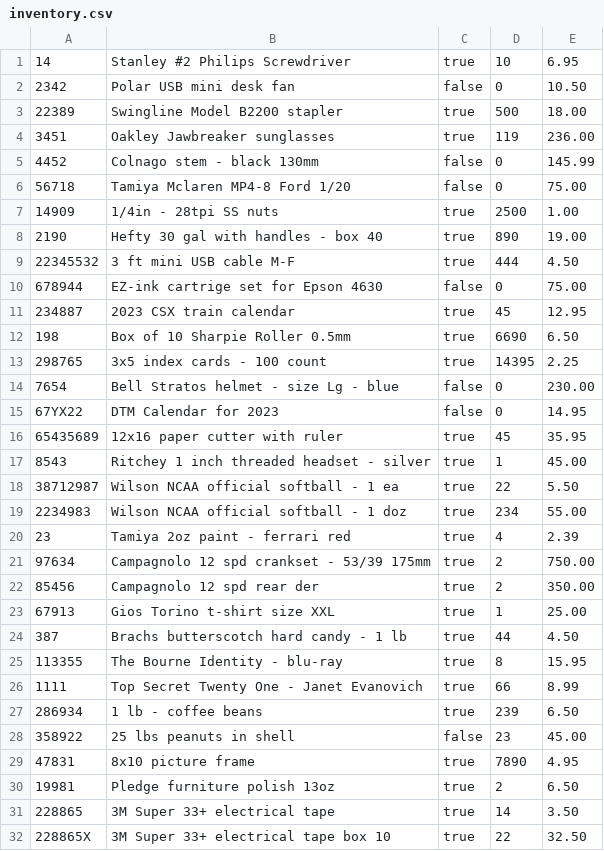
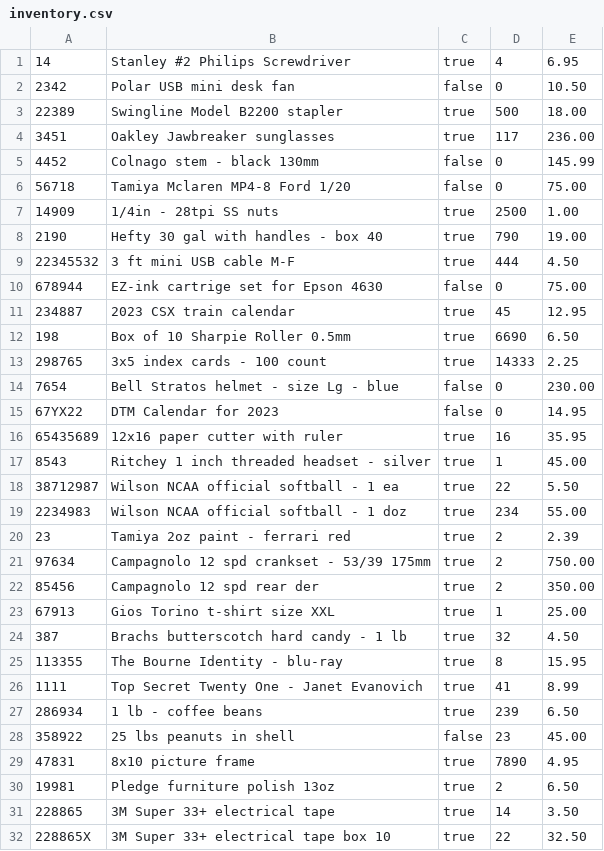
Before and after one commit to chocotaquito/NILE, a CSV file: src/database/inventory.csv, drawn as a sheet; only a part is shown; the diff covers the shown part only.

Commit message:
Final Revisions
- Transaction entries are now comma spliced

- Fetching last item in inventory database provides the correct response

- Patched reactivating the find item button after checkout by updating the item and quantity fields

- Subtotal functions

- Various small changes

```diff
--- a/src/database/inventory.csv
+++ b/src/database/inventory.csv
@@ -1,5 +1,5 @@
-14, "Stanley #2 Philips Screwdriver", true, 10, 6.95
+14, "Stanley #2 Philips Screwdriver", true, 4, 6.95
 2342, "Polar USB mini desk fan", false, 0, 10.50
 22389, "Swingline Model B2200 stapler", true, 500, 18.00
-3451, "Oakley Jawbreaker sunglasses", true, 119, 236.00
+3451, "Oakley Jawbreaker sunglasses", true, 117, 236.00
 4452, "Colnago stem - black 130mm", false, 0, 145.99
@@ -7,3 +7,3 @@
 14909, "1/4in - 28tpi SS nuts", true, 2500, 1.00
-2190, "Hefty 30 gal with handles - box 40", true, 890, 19.00
+2190, "Hefty 30 gal with handles - box 40", true, 790, 19.00
 22345532, "3 ft mini USB cable M-F", true, 444, 4.50
@@ -12,6 +12,6 @@
 198, "Box of 10 Sharpie Roller 0.5mm", true, 6690, 6.50
-298765, "3x5 index cards - 100 count", true, 14395, 2.25
+298765, "3x5 index cards - 100 count", true, 14333, 2.25
 7654, "Bell Stratos helmet - size Lg - blue", false, 0, 230.00
 67YX22, "DTM Calendar for 2023", false, 0, 14.95
-65435689, "12x16 paper cutter with ruler", true, 45, 35.95
+65435689, "12x16 paper cutter with ruler", true, 16, 35.95
 8543, "Ritchey 1 inch threaded headset - silver", true, 1, 45.00
@@ -19,3 +19,3 @@
 2234983, "Wilson NCAA official softball - 1 doz", true, 234, 55.00
-23, "Tamiya 2oz paint - ferrari red", true, 4, 2.39
+23, "Tamiya 2oz paint - ferrari red", true, 2, 2.39
 97634, "Campagnolo 12 spd crankset - 53/39 175mm", true, 2, 750.00
@@ -23,5 +23,5 @@
 67913, "Gios Torino t-shirt size XXL", true, 1, 25.00
-387, "Brachs butterscotch hard candy - 1 lb", true, 44, 4.50
+387, "Brachs butterscotch hard candy - 1 lb", true, 32, 4.50
 113355, "The Bourne Identity - blu-ray", true, 8, 15.95
-1111, "Top Secret Twenty One - Janet Evanovich", true, 66, 8.99
+1111, "Top Secret Twenty One - Janet Evanovich", true, 41, 8.99
 286934, "1 lb - coffee beans", true, 239, 6.50
```
Also changed, not shown: 5 edited cells elsewhere in this file, src/database/inventory (copy).csv, src/database/transactions.csv, 26 other files.
